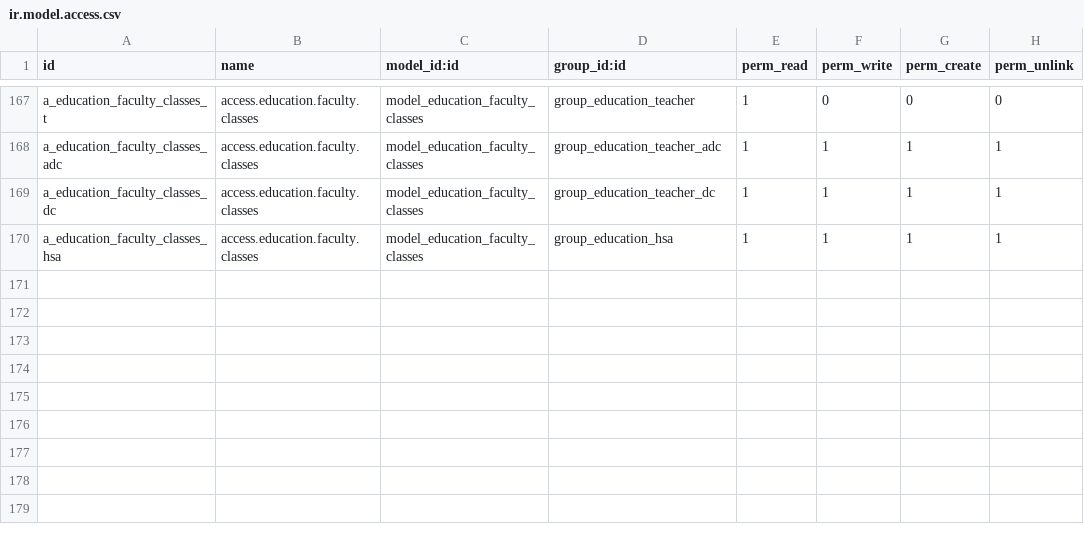
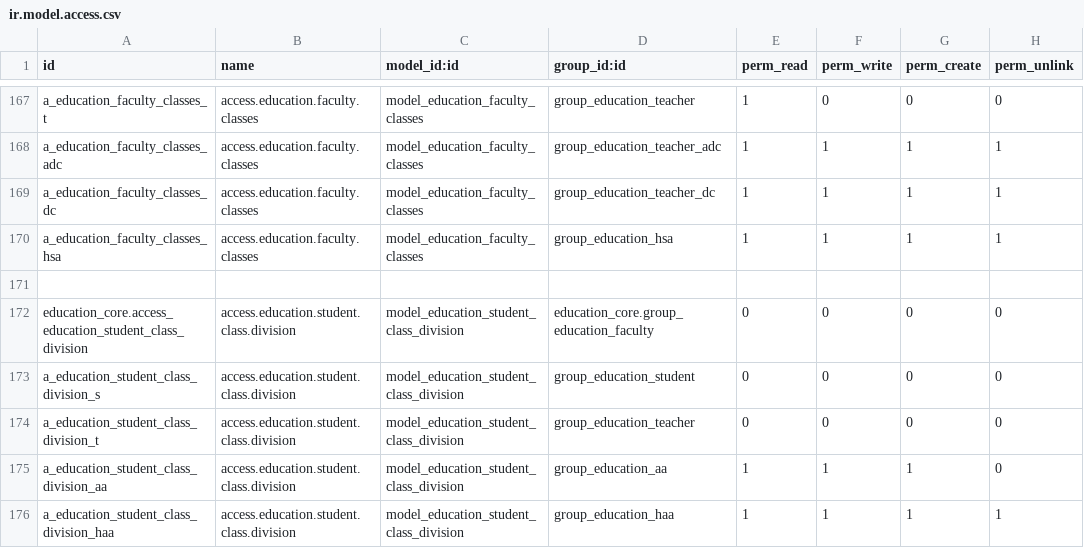
Before and after one commit to oberak/tup_edu_erp, a CSV file: security/education_core/ir.model.access.csv, drawn as a sheet; only a part is shown, gaps mark what is left out; the diff names each change by its address in the sheet, - before the commit and + after, or states it on an @@ line.

Commit message:
Fix Requirement :
1.update "exam type" in examination form
2. Valuate exam by each exam type ratio (which is from M.O.E)
  - eg. Practical=20%, Exam = 80% ,etc.
3. set access right to assign_roll_no in education.student.class.division

```diff
--- a/security/education_core/ir.model.access.csv
+++ b/security/education_core/ir.model.access.csv
+row 171: (empty)
+row 172: education_core.access_education_student_class_division | access.education.student.class.division | model_education_student_class_division | education_core.group_education_faculty | 0 | 0 | 0 | 0
+row 173: a_education_student_class_division_s | access.education.student.class.division | model_education_student_class_division | group_education_student | 0 | 0 | 0 | 0
+row 174: a_education_student_class_division_t | access.education.student.class.division | model_education_student_class_division | group_education_teacher | 0 | 0 | 0 | 0
+row 175: a_education_student_class_division_aa | access.education.student.class.division | model_education_student_class_division | group_education_aa | 1 | 1 | 1 | 0
+row 176: a_education_student_class_division_haa | access.education.student.class.division | model_education_student_class_division | group_education_haa | 1 | 1 | 1 | 1
```
Also changed, not shown: 3 other files.
